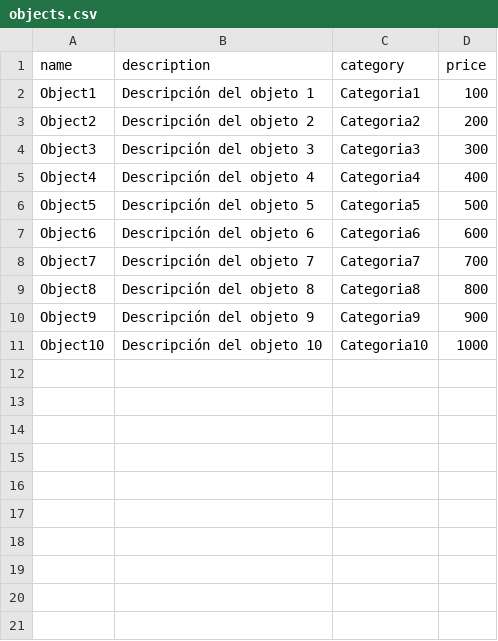
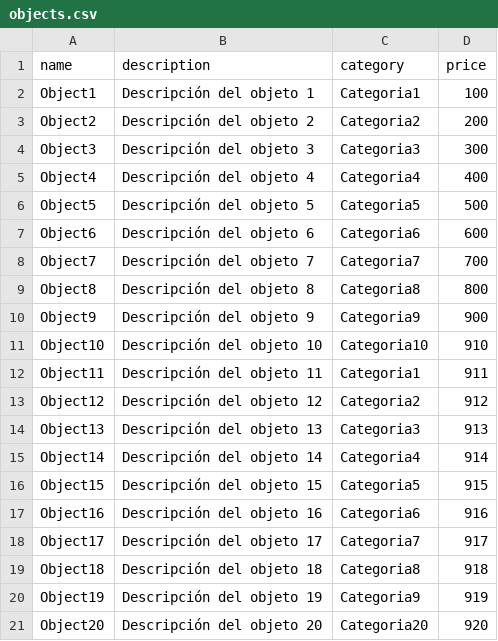
Before and after one commit to bhurtado/gatling-gradle-performance, a CSV file: src/gatling/resources/data/objects.csv, drawn as a sheet.

Commit message:
Update objects.csv

```diff
--- a/src/gatling/resources/data/objects.csv
+++ b/src/gatling/resources/data/objects.csv
@@ -10,2 +10,12 @@ Object8,"Descripción del objeto 8","Categoria8",800
 Object9,"Descripción del objeto 9","Categoria9",900
-Object10,"Descripción del objeto 10","Categoria10",1000
+Object10,"Descripción del objeto 10","Categoria10",910
+Object11,"Descripción del objeto 11","Categoria1",911
+Object12,"Descripción del objeto 12","Categoria2",912
+Object13,"Descripción del objeto 13","Categoria3",913
+Object14,"Descripción del objeto 14","Categoria4",914
+Object15,"Descripción del objeto 15","Categoria5",915
+Object16,"Descripción del objeto 16","Categoria6",916
+Object17,"Descripción del objeto 17","Categoria7",917
+Object18,"Descripción del objeto 18","Categoria8",918
+Object19,"Descripción del objeto 19","Categoria9",919
+Object20,"Descripción del objeto 20","Categoria20",920
```
